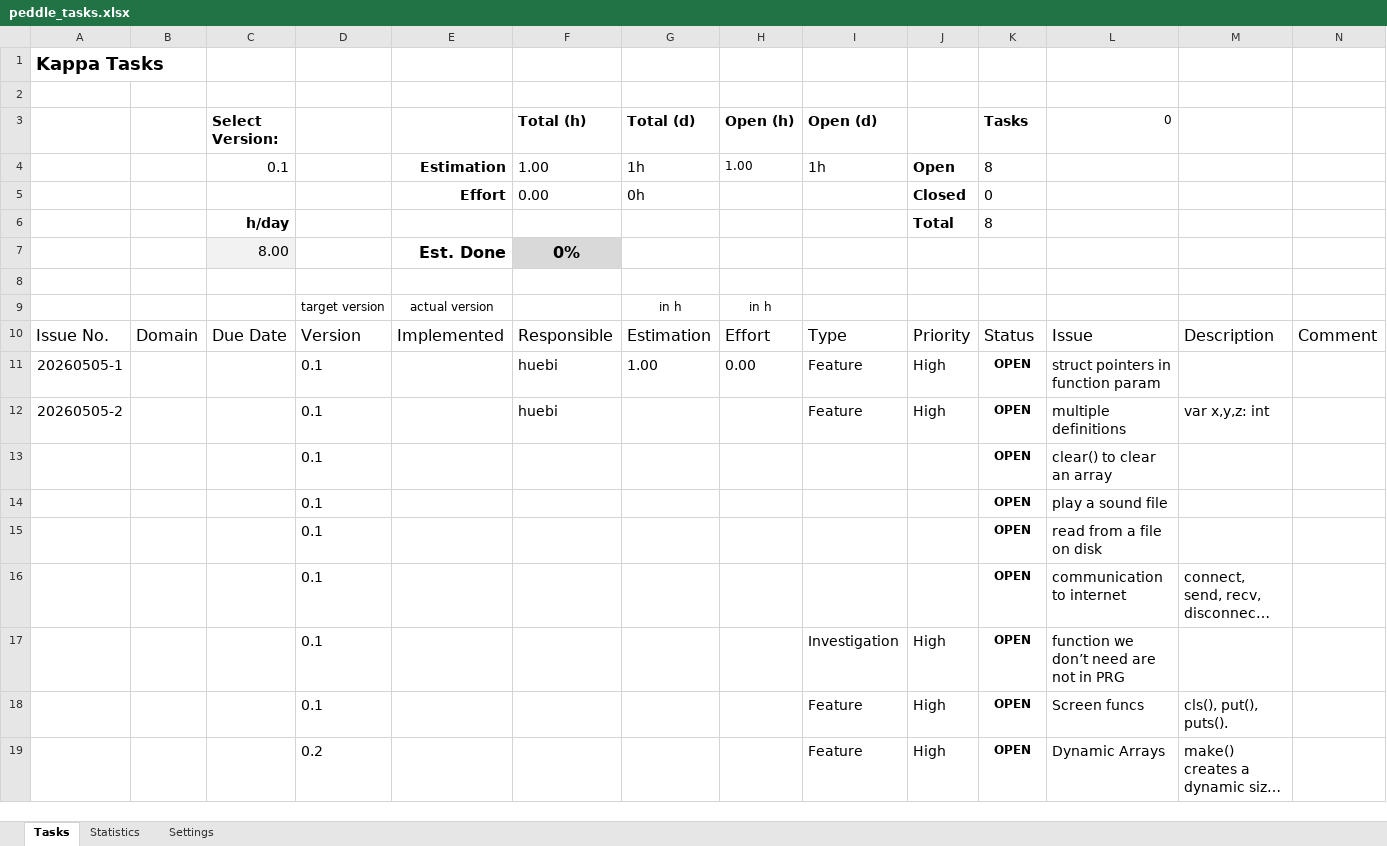
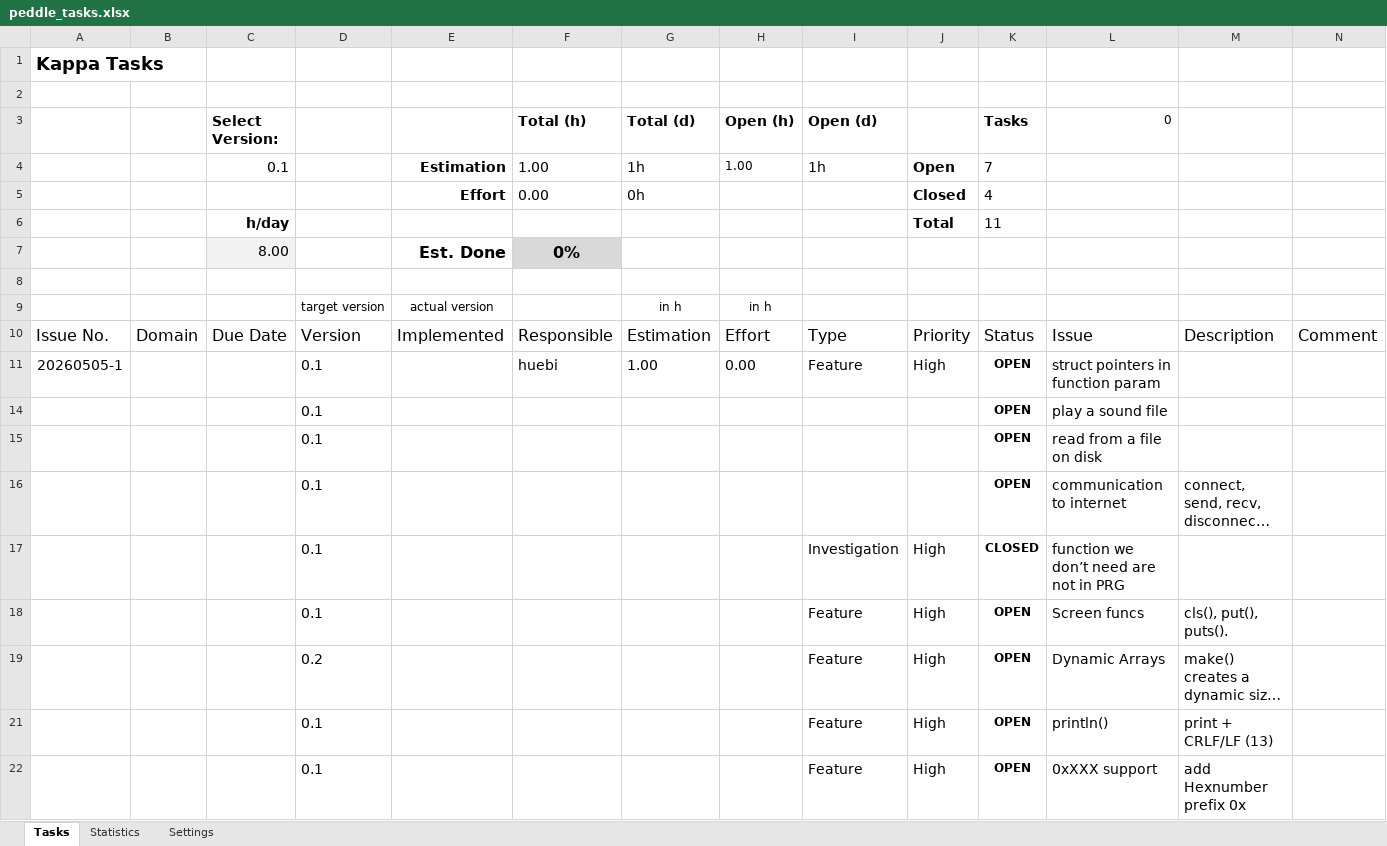
Before and after one commit to erzhuebi/peddle, an Excel workbook: peddle_tasks.xlsx, sheet Tasks, drawn as a sheet; long unchanged cells end in …; values as stored, in another font and other column widths than the file's, no borders; conditional formats and table styles not drawn; removed rows and columns are numbered as before the commit, all else as after; the diff names each change by its address in the sheet, - before the commit and + after, or states it on an @@ line.

```diff
--- a/peddle_tasks.xlsx (sheet Tasks)
+++ b/peddle_tasks.xlsx (sheet Tasks)
-K4 (Tasks): 8
+K4 (Tasks): 7
-K5 (Tasks): 0
+K5 (Tasks): 4
-K6 (Tasks): 8
+K6 (Tasks): 11
-row 12: 20260505-2 |  |  | 0.1 |  | huebi |  |  | Feature | High | OPEN | multiple definitions | var x,y,z: int
-row 13:  |  |  | 0.1 |  |  |  |  |  |  | OPEN | clear() to clear an array
-K17 (Tasks): OPEN
+K17 (Tasks): CLOSED
+row 21:  |  |  | 0.1 |  |  |  |  | Feature | High | OPEN | println() | print + CRLF/LF (13)
+row 22:  |  |  | 0.1 |  |  |  |  | Feature | High | OPEN | 0xXXX support | add Hexnumber prefix 0x
```
Also changed, not shown: sheet Statistics, hidden cells, 5 other files.
